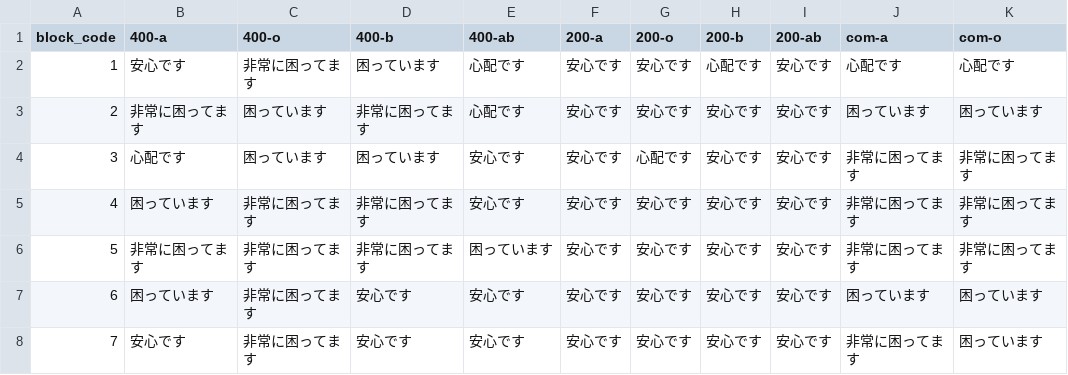
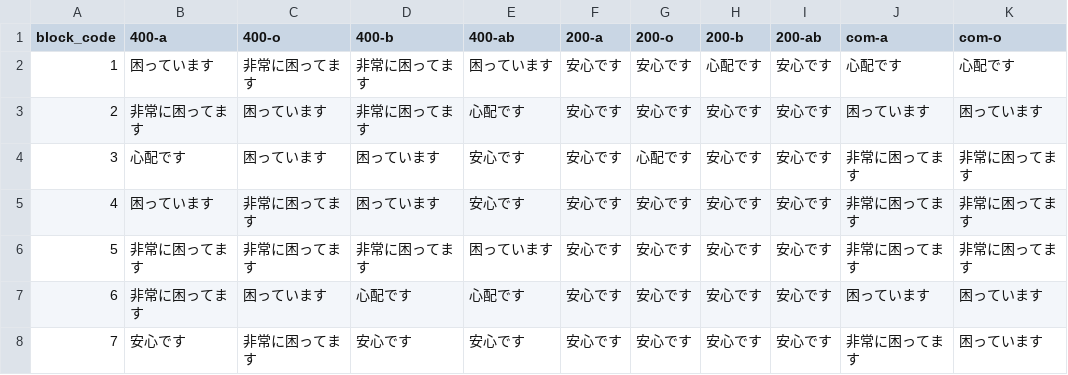
Before and after one commit to 5522079/kenketsu-navi, a CSV file: data/BloodStock_4-28.csv (was data/BloodStock_4-24.csv), drawn as a sheet; only a part is shown; the diff names each change by its address in the sheet, - before the commit and + after, or states it on an @@ line.

```diff
--- a/data/BloodStock_4-24.csv
+++ b/data/BloodStock_4-28.csv
-B2 (400-a): 安心です
+B2 (400-a): 困っています
-D2 (400-b): 困っています
+D2 (400-b): 非常に困ってます
-E2 (400-ab): 心配です
+E2 (400-ab): 困っています
-D5 (400-b): 非常に困ってます
+D5 (400-b): 困っています
-B7 (400-a): 困っています
+B7 (400-a): 非常に困ってます
-C7 (400-o): 非常に困ってます
+C7 (400-o): 困っています
-D7 (400-b): 安心です
+D7 (400-b): 心配です
-E7 (400-ab): 安心です
+E7 (400-ab): 心配です
```
